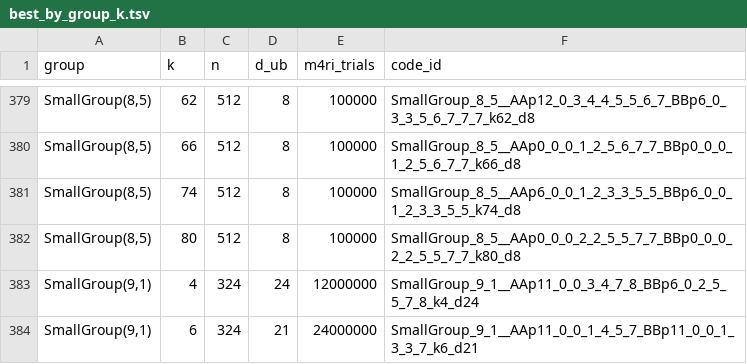
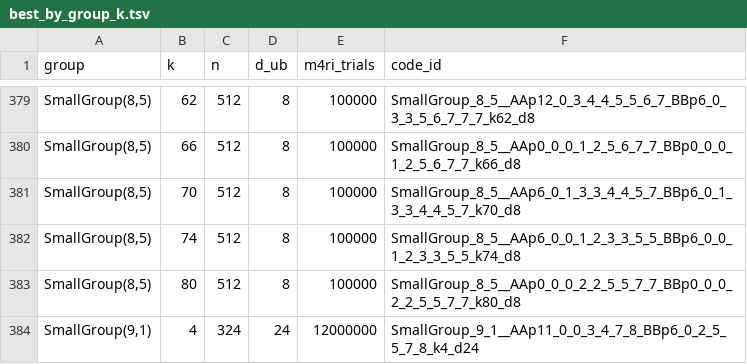
Before and after one commit to aleverrier/qtanner-search, a TSV file: best_codes/best_by_group_k.tsv, drawn as a sheet; only a part is shown, gaps mark what is left out; the shorter side is filled out with more unchanged rows.

Commit message:
best_codes: refresh best-by-nk (2026-02-02T16:03:28Z)

```diff
--- a/best_codes/best_by_group_k.tsv
+++ b/best_codes/best_by_group_k.tsv
@@ -380,2 +380,3 @@ SmallGroup(8,5)	62	512	8	100000	SmallGroup_8_5__AAp12_0_3_4_4_5_5_6_7_BBp6_0_3_3
 SmallGroup(8,5)	66	512	8	100000	SmallGroup_8_5__AAp0_0_0_1_2_5_6_7_7_BBp0_0_0_1_2_5_6_7_7_k66_d8
+SmallGroup(8,5)	70	512	8	100000	SmallGroup_8_5__AAp6_0_1_3_3_4_4_5_7_BBp6_0_1_3_3_4_4_5_7_k70_d8
 SmallGroup(8,5)	74	512	8	100000	SmallGroup_8_5__AAp6_0_0_1_2_3_3_5_5_BBp6_0_0_1_2_3_3_5_5_k74_d8
```
Also changed, not shown: best_codes/index.tsv, 7 other files.
